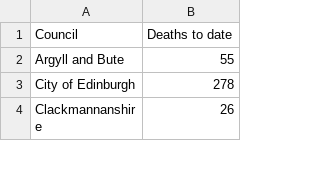
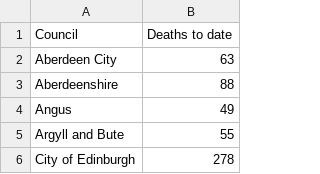
Before and after one commit to watty62/Scot_covid19, a CSV file: data/processed/council_deaths.csv, drawn as a sheet; only a part is shown; the shorter side is filled out with more unchanged rows.

Commit message:
renew NRS data

```diff
--- a/data/processed/council_deaths.csv
+++ b/data/processed/council_deaths.csv
@@ -1,2 +1,5 @@
 Council,Deaths to date
+Aberdeen City,63
+Aberdeenshire,88
+Angus,49
 Argyll and Bute,55
```
